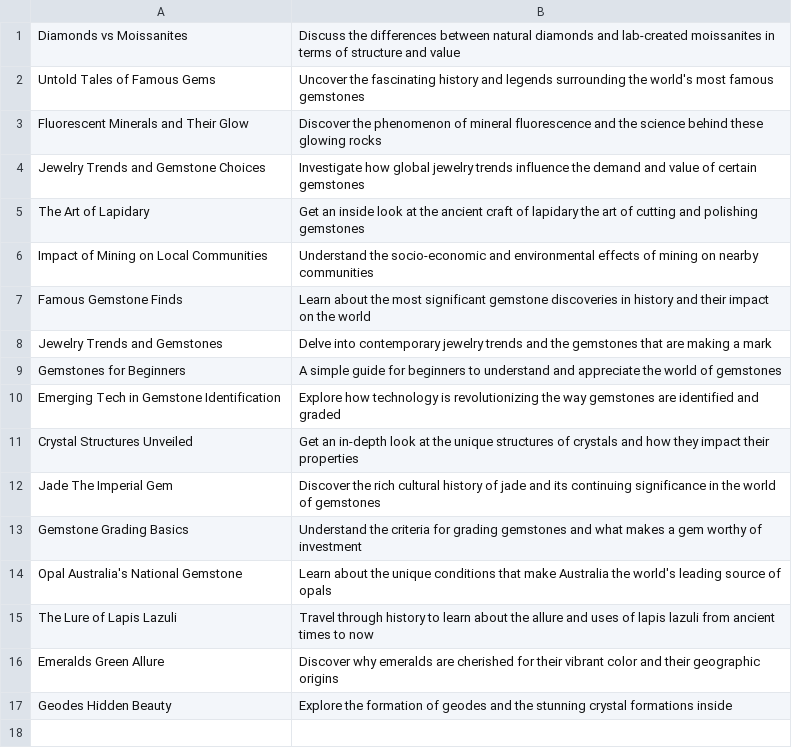
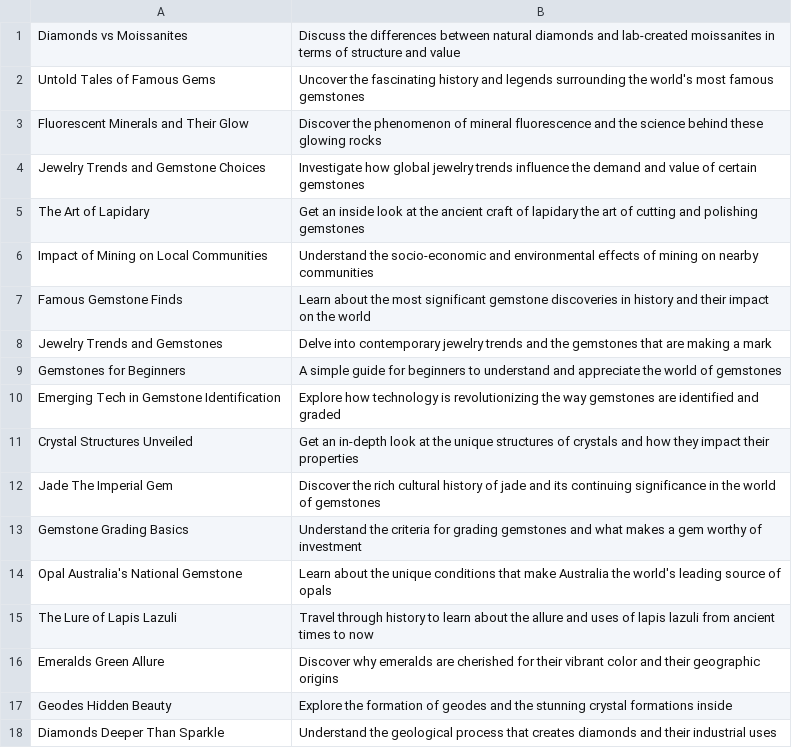
Before and after one commit to agigante80/galena_es, a CSV file: AI_content/list_of_ARCHIVED_topics.csv, drawn as a sheet; the diff names each change by its address in the sheet, - before the commit and + after, or states it on an @@ line.

```diff
--- a/AI_content/list_of_ARCHIVED_topics.csv
+++ b/AI_content/list_of_ARCHIVED_topics.csv
+row 18: Diamonds Deeper Than Sparkle | Understand the geological process that creates diamonds and their industrial uses
```
Also changed, not shown: AI_content/list_of_NEW_topics.csv, 2 other files.
